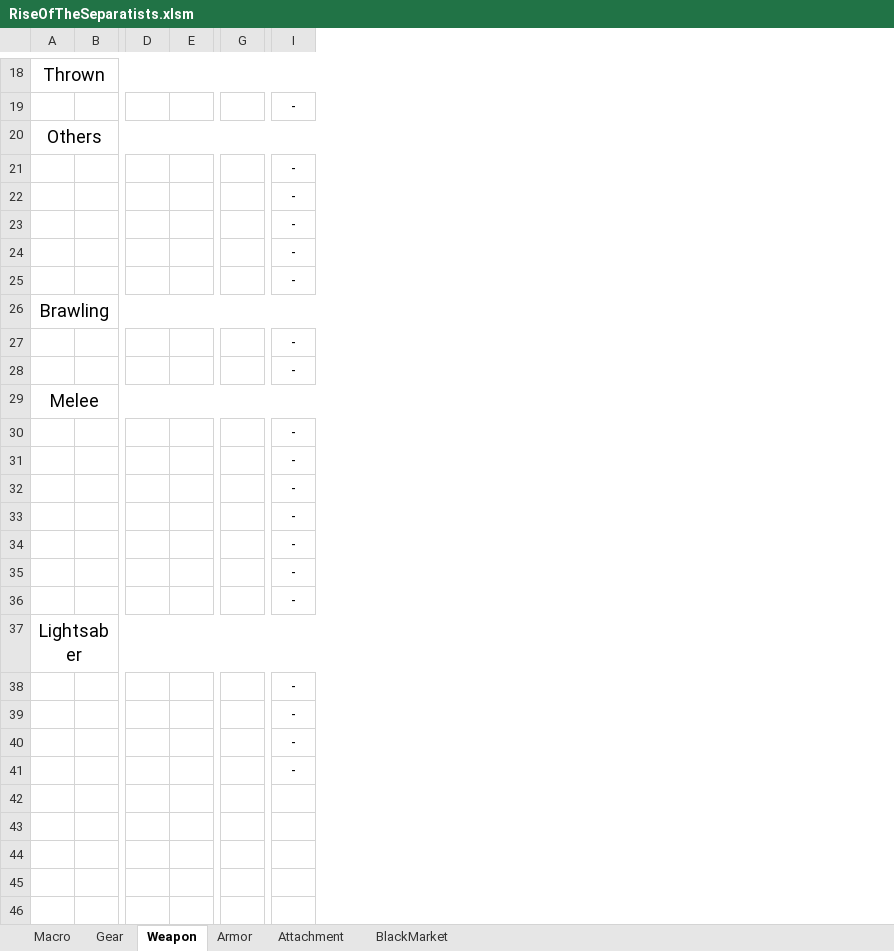
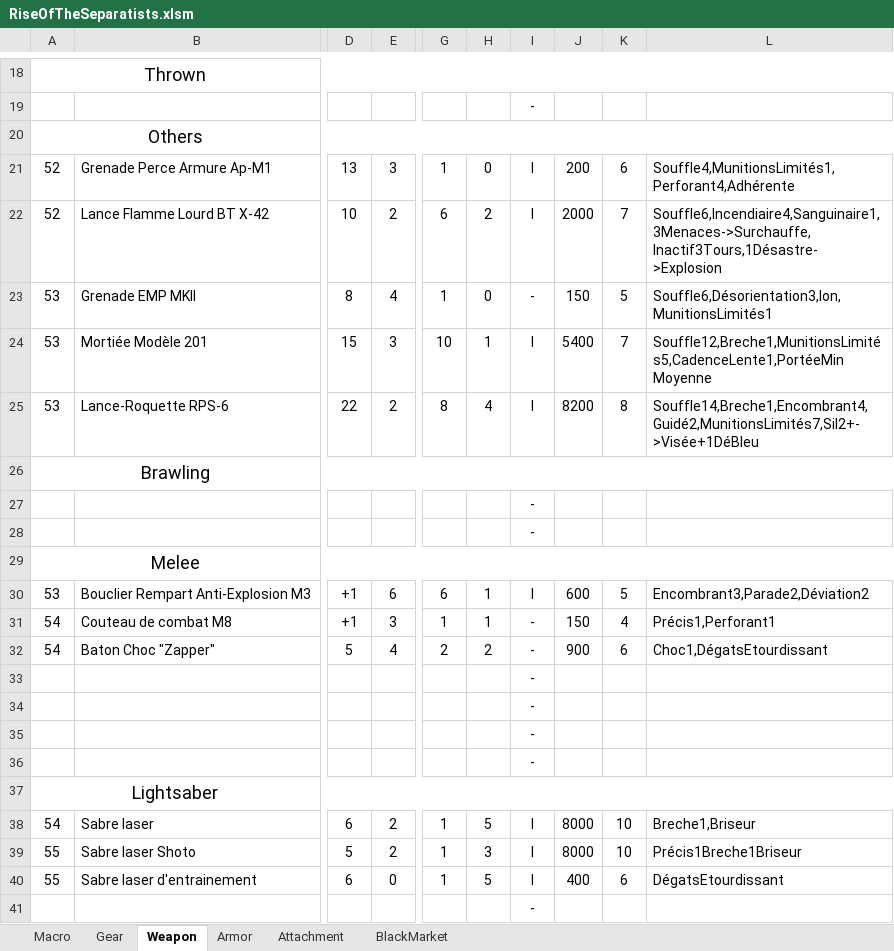
Before and after one commit to Spocky69/StarWarsShopGenerator, an Excel workbook: Source/Database/RiseOfTheSeparatists.xlsm, sheet Weapon, drawn as a sheet; only a part is shown, gaps mark what is left out; values as stored, in another font and other column widths than the file's, no borders; removed rows and columns are numbered as before the commit, all else as after; rows hold the shown columns only; the diff covers the shown part only; the diff names each change by its address in the sheet, - before the commit and + after, or states it on an @@ line.

```diff
--- a/Source/Database/RiseOfTheSeparatists.xlsm (sheet Weapon)
+++ b/Source/Database/RiseOfTheSeparatists.xlsm (sheet Weapon)
-column B, empty
+column B, empty
-column D, empty
-column E, empty
+column D, empty
+column E, empty
-column G, empty
+column G, empty
+column H, empty
+column J, empty
+column K, empty
+column L, empty
+row 21: 52 | Grenade Perce Armure Ap-M1 | 13 | 3 | 1 | 0 | I | 200 | 6 | Souffle4,MunitionsLimités1,Perforant4,Adhérente
+row 22: 52 | Lance Flamme Lourd BT X-42 | 10 | 2 | 6 | 2 | I | 2000 | 7 | Souffle6,Incendiaire4,Sanguinaire1,3Menaces->Surchauffe,Inactif3Tours,1Désastre->Explosion
+row 23: 53 | Grenade EMP MKII | 8 | 4 | 1 | 0 | - | 150 | 5 | Souffle6,Désorientation3,Ion,MunitionsLimités1
+row 24: 53 | Mortiée Modèle 201 | 15 | 3 | 10 | 1 | I | 5400 | 7 | Souffle12,Breche1,MunitionsLimités5,CadenceLente1,PortéeMin Moyenne
+row 25: 53 | Lance-Roquette RPS-6 | 22 | 2 | 8 | 4 | I | 8200 | 8 | Souffle14,Breche1,Encombrant4,Guidé2,MunitionsLimités7,Sil2+->Visée+1DéBleu
-row 23:  |  |  |  |  | -
-row 24:  |  |  |  |  | -
-row 25:  |  |  |  |  | -
-row 27:  |  |  |  |  | -
-row 28:  |  |  |  |  | -
-row 30:  |  |  |  |  | -
-row 31:  |  |  |  |  | -
-row 32:  |  |  |  |  | -
+row 30: 53 | Bouclier Rempart Anti-Explosion M3 | +1 | 6 | 6 | 1 | I | 600 | 5 | Encombrant3,Parade2,Déviation2
+row 31: 54 | Couteau de combat M8 | +1 | 3 | 1 | 1 | - | 150 | 4 | Précis1,Perforant1
+row 32: 54 | Baton Choc "Zapper" | 5 | 4 | 2 | 2 | - | 900 | 6 | Choc1,DégatsEtourdissant
-row 38:  |  |  |  |  | -
+row 38: 54 | Sabre laser | 6 | 2 | 1 | 5 | I | 8000 | 10 | Breche1,Briseur
+row 39: 55 | Sabre laser Shoto | 5 | 2 | 1 | 3 | I | 8000 | 10 | Précis1Breche1Briseur
+row 40: 55 | Sabre laser d'entrainement | 6 | 0 | 1 | 5 | I | 400 | 6 | DégatsEtourdissant
-row 40:  |  |  |  |  | -
-row 41:  |  |  |  |  | -
```
Also changed, not shown: 4 added rows, 4 removed rows and 1 removed column elsewhere in this sheet, sheet Armor, sheet Attachment, sheet Gear, Source/Database/DangerousCovenant.xlsm, 14 other files.
